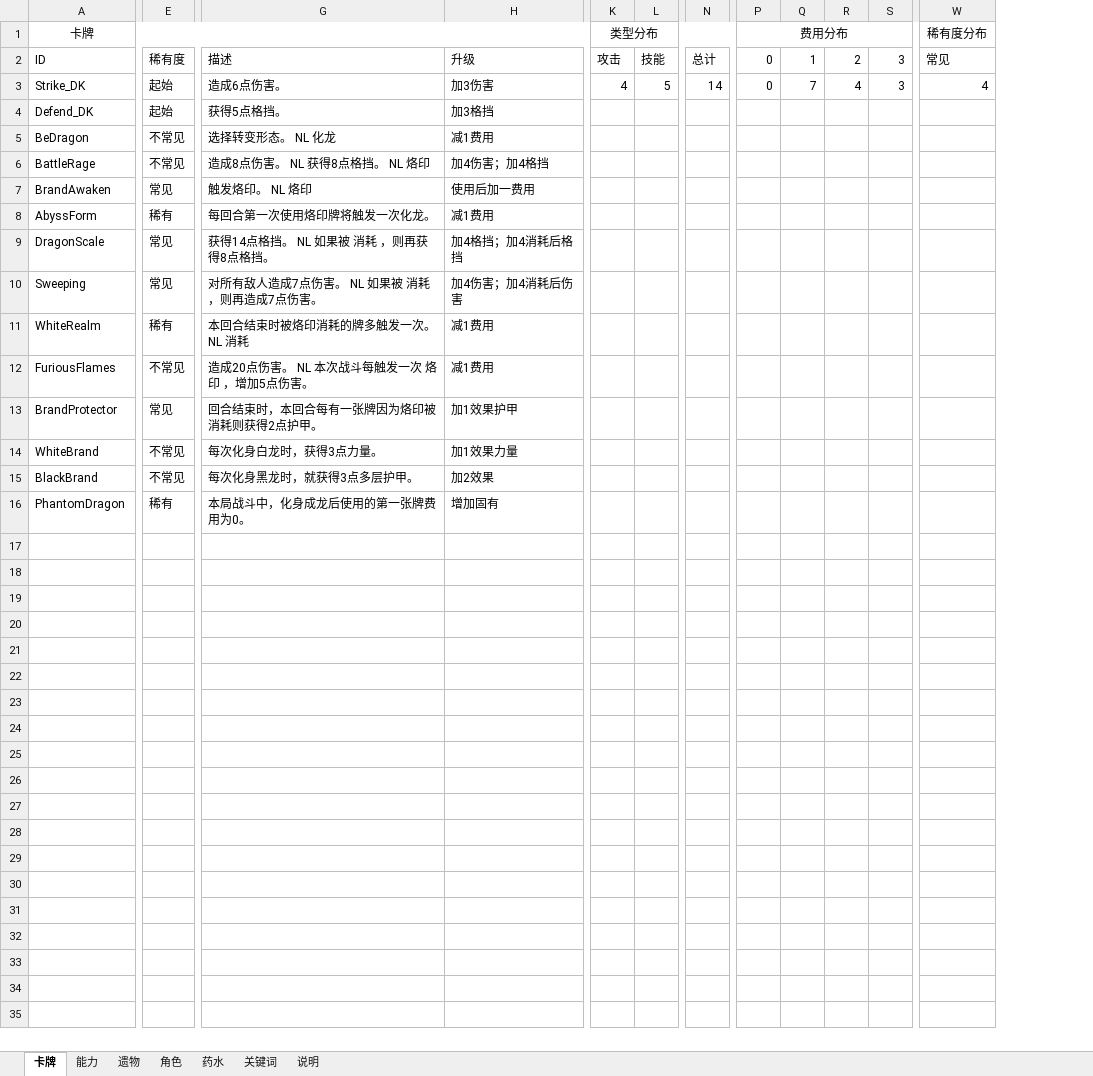
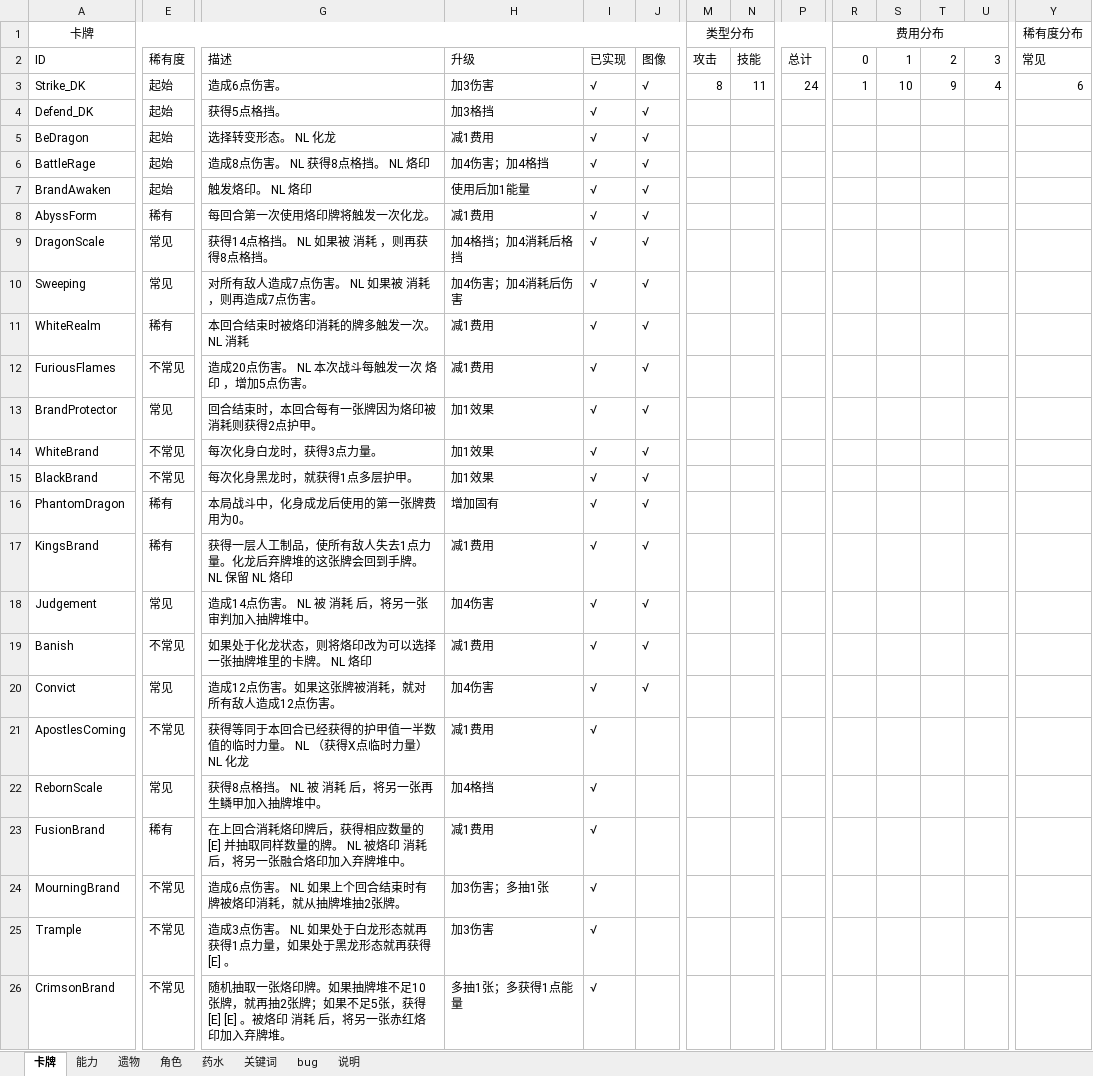
Before and after one commit to HGBAN/DragonKnight, an Excel workbook: 汇总.xlsx, sheet 卡牌, drawn as a sheet; only a part is shown, gaps mark what is left out; values as stored, in another font and other column widths than the file's, no borders; charts and pictures not drawn; addresses are those after the commit; rows hold the shown columns only; the diff covers the shown part only; the diff names each change by its address in the sheet, - before the commit and + after, or states it on an @@ line.

Commit message:
增加汇总

```diff
--- a/汇总.xlsx (sheet 卡牌)
+++ b/汇总.xlsx (sheet 卡牌)
+sheet tab: bug
+column I (已实现), rows 3-16: all √
+column J (图像), rows 3-16: all √
-M3 (攻击): 4
+M3 (攻击): 8
-N3 (技能): 5
+N3 (技能): 11
-P3 (总计): 14
+P3 (总计): 24
-R3 (0): 0
+R3 (0): 1
-S3 (1): 7
+S3 (1): 10
-T3 (2): 4
+T3 (2): 9
-U3 (3): 3
+U3 (3): 4
-Y3 (常见): 4
+Y3 (常见): 6
-E5:E6 (稀有度): 不常见
+E5:E6 (稀有度): 起始
-E7 (稀有度): 常见
+E7 (稀有度): 起始
-H7 (升级): 使用后加一费用
+H7 (升级): 使用后加1能量
-H13 (升级): 加1效果护甲
+H13 (升级): 加1效果
-H14 (升级): 加1效果力量
+H14 (升级): 加1效果
-G15 (描述): 每次化身黑龙时，就获得3点多层护甲。
+G15 (描述): 每次化身黑龙时，就获得1点多层护甲。
-H15 (升级): 加2效果
+H15 (升级): 加1效果
+row 17: KingsBrand | 稀有 | 获得一层人工制品，使所有敌人失去1点力量。化龙后弃牌堆的这张牌会回到手牌。 NL 保留 NL 烙印 | 减1费用 | √ | √
+row 18: Judgement | 常见 | 造成14点伤害。 NL 被 消耗 后，将另一张审判加入抽牌堆中。 | 加4伤害 | √ | √
+row 19: Banish | 不常见 | 如果处于化龙状态，则将烙印改为可以选择一张抽牌堆里的卡牌。 NL 烙印 | 减1费用 | √ | √
+row 20: Convict | 常见 | 造成12点伤害。如果这张牌被消耗，就对所有敌人造成12点伤害。 | 加4伤害 | √ | √
+row 21: ApostlesComing | 不常见 | 获得等同于本回合已经获得的护甲值一半数值的临时力量。 NL （获得X点临时力量） NL 化龙 | 减1费用 | √
+row 22: RebornScale | 常见 | 获得8点格挡。 NL 被 消耗 后，将另一张再生鳞甲加入抽牌堆中。 | 加4格挡 | √
+row 23: FusionBrand | 稀有 | 在上回合消耗烙印牌后，获得相应数量的 [E] 并抽取同样数量的牌。 NL 被烙印 消耗 后，将另一张融合烙印加入弃牌堆中。 | 减1费用 | √
+row 24: MourningBrand | 不常见 | 造成6点伤害。 NL 如果上个回合结束时有牌被烙印消耗，就从抽牌堆抽2张牌。 | 加3伤害；多抽1张 | √
+row 25: Trample | 不常见 | 造成3点伤害。 NL 如果处于白龙形态就再获得1点力量，如果处于黑龙形态就再获得 [E] 。 | 加3伤害 | √
+row 26: CrimsonBrand | 不常见 | 随机抽取一张烙印牌。如果抽牌堆不足10张牌，就再抽2张牌；如果不足5张，获得 [E] [E] 。被烙印 消耗 后，将另一张赤红烙印加入弃牌堆。 | 多抽1张；多获得1点能量 | √
```
Also changed, not shown: 2 edited cells elsewhere in this sheet, sheet 遗物, sheet 药水, sheet 能力, sheet 角色, sheet 关键词, sheet 说明, formulas that keep their value, charts or pictures.
